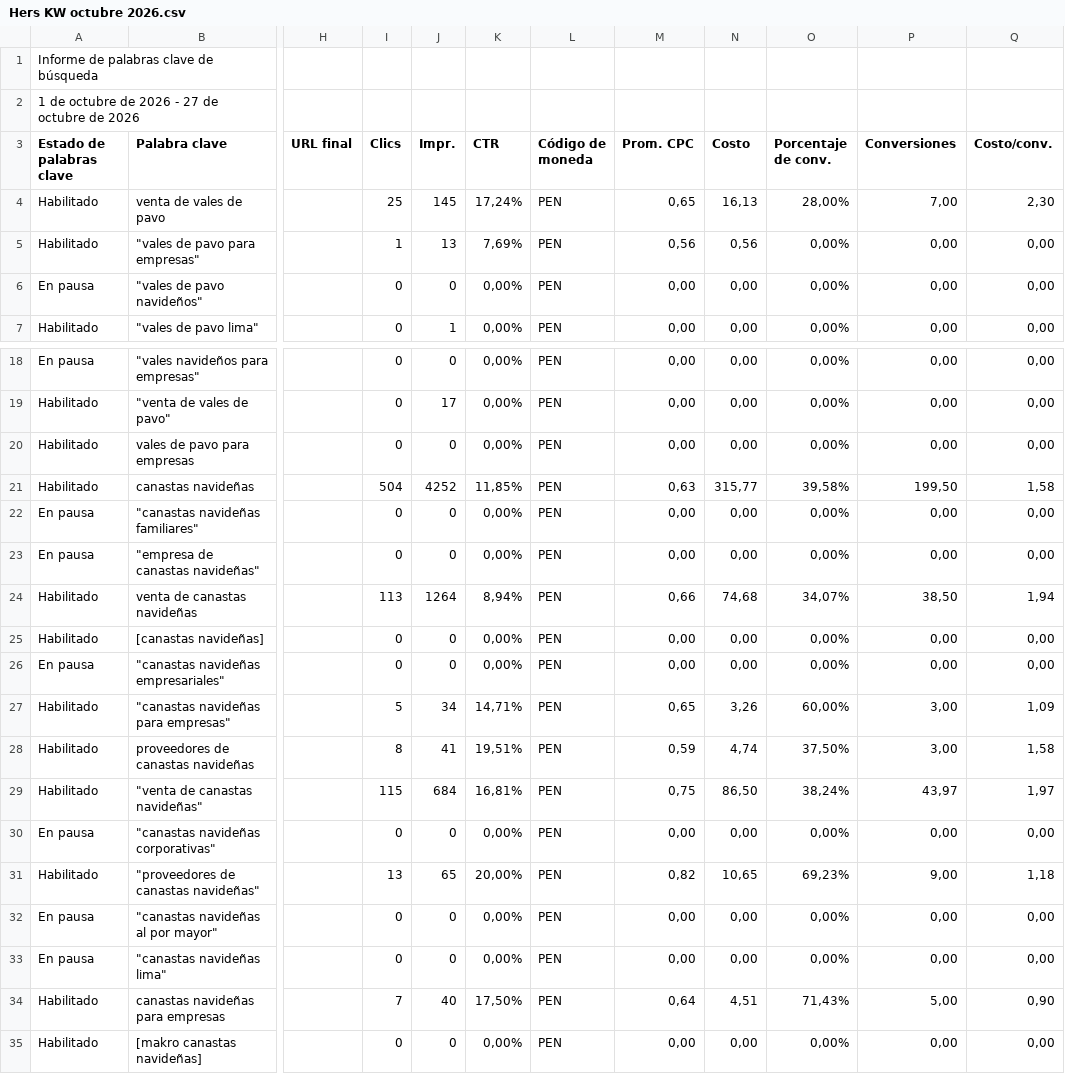
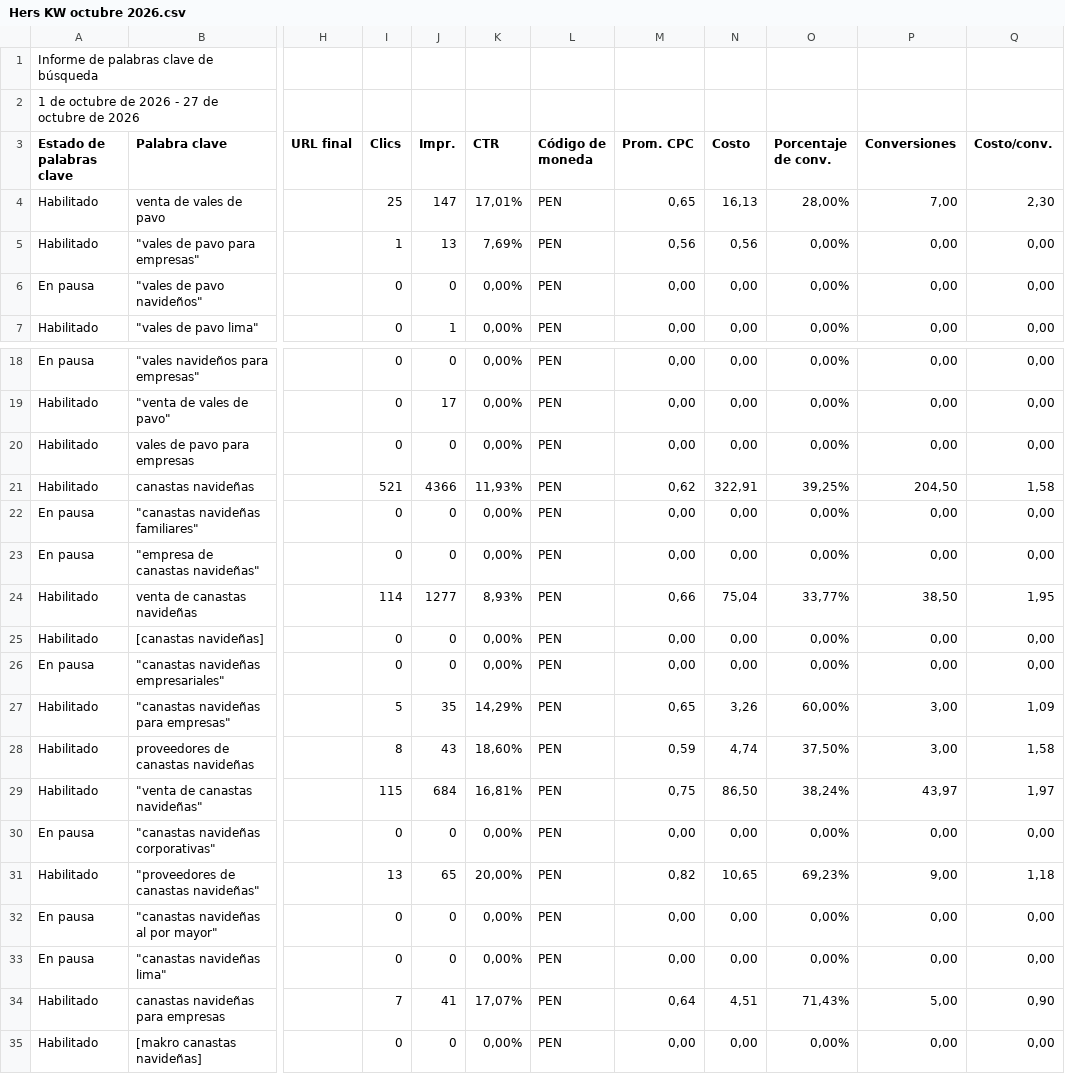
Before and after one commit to jorgeluis666/Hers, a CSV file: data/csv-backups/keywords/Hers KW octubre 2026.csv, drawn as a sheet; only a part is shown, gaps mark what is left out; the diff names each change by its address in the sheet, - before the commit and + after, or states it on an @@ line.

```diff
--- a/data/csv-backups/keywords/Hers KW octubre 2026.csv
+++ b/data/csv-backups/keywords/Hers KW octubre 2026.csv
-J4 (Impr.): 145
+J4 (Impr.): 147
-K4 (CTR): 17,24%
+K4 (CTR): 17,01%
-I21 (Clics): 504
+I21 (Clics): 521
-J21 (Impr.): 4252
+J21 (Impr.): 4366
-K21 (CTR): 11,85%
+K21 (CTR): 11,93%
-M21 (Prom. CPC): 0,63
+M21 (Prom. CPC): 0,62
-N21 (Costo): 315,77
+N21 (Costo): 322,91
-O21 (Porcentaje de conv.): 39,58%
+O21 (Porcentaje de conv.): 39,25%
-P21 (Conversiones): 199,50
+P21 (Conversiones): 204,50
-I24 (Clics): 113
+I24 (Clics): 114
-J24 (Impr.): 1264
+J24 (Impr.): 1277
-K24 (CTR): 8,94%
+K24 (CTR): 8,93%
-N24 (Costo): 74,68
+N24 (Costo): 75,04
-O24 (Porcentaje de conv.): 34,07%
+O24 (Porcentaje de conv.): 33,77%
-Q24 (Costo/conv.): 1,94
+Q24 (Costo/conv.): 1,95
-J27 (Impr.): 34
+J27 (Impr.): 35
-K27 (CTR): 14,71%
+K27 (CTR): 14,29%
-J28 (Impr.): 41
+J28 (Impr.): 43
-K28 (CTR): 19,51%
+K28 (CTR): 18,60%
-J34 (Impr.): 40
+J34 (Impr.): 41
-K34 (CTR): 17,50%
+K34 (CTR): 17,07%
```
Also changed, not shown: data/csv-backups/drive/Hers octubre 2026.csv, 5 other files.
